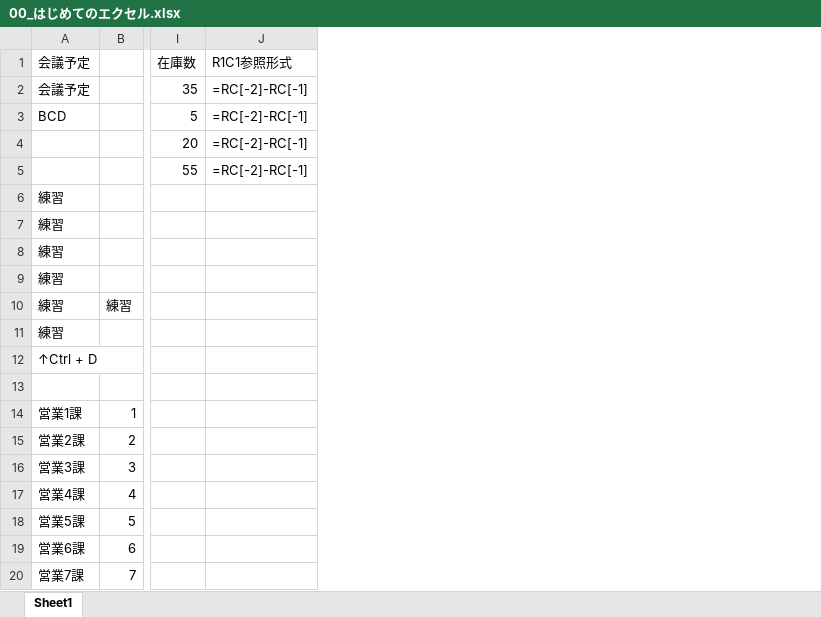
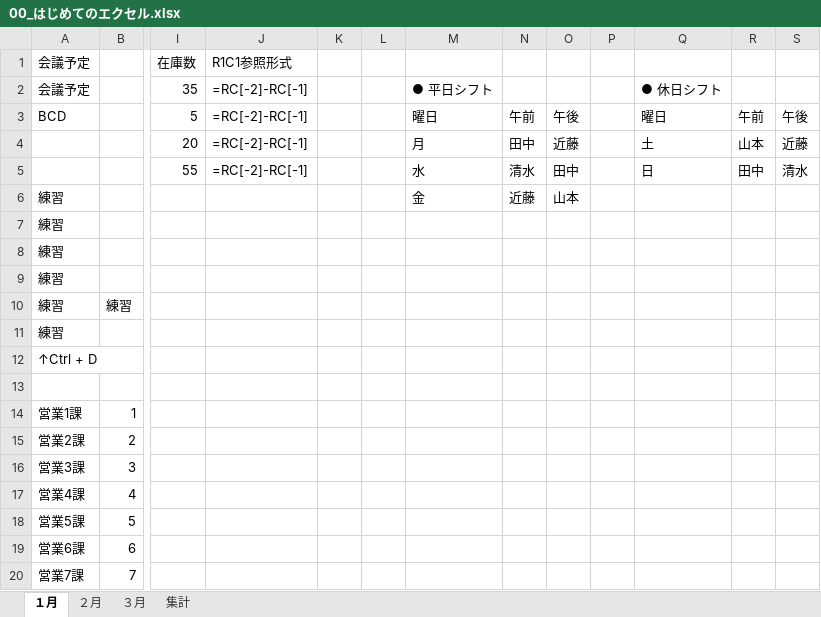
Before and after one commit to furukawa778/excel, an Excel workbook: 00_はじめてのエクセル.xlsx, sheet １月, drawn as a sheet; only a part is shown, gaps mark what is left out; values as stored, in another font and other column widths than the file's, no borders; the diff names each change by its address in the sheet, - before the commit and + after, or states it on an @@ line.

```diff
--- a/00_はじめてのエクセル.xlsx (sheet １月)
+++ b/00_はじめてのエクセル.xlsx (sheet １月)
-sheet tab: Sheet1
+sheet tab: １月
+sheet tab: ２月
+sheet tab: ３月
+sheet tab: 集計
+column K, empty
+column L, empty
+column M, rows 2-6: ● 平日シフト | 曜日 | 月 | 水 | 金
+column N, rows 3-6: 午前 | 田中 | 清水 | 近藤
+column O, rows 3-6: 午後 | 近藤 | 田中 | 山本
+column P, empty
+column Q, rows 2-5: ● 休日シフト | 曜日 | 土 | 日
+column R, rows 3-5: 午前 | 山本 | 田中
+column S, rows 3-5: 午後 | 近藤 | 清水
```
Also changed, not shown: 1 other file.
